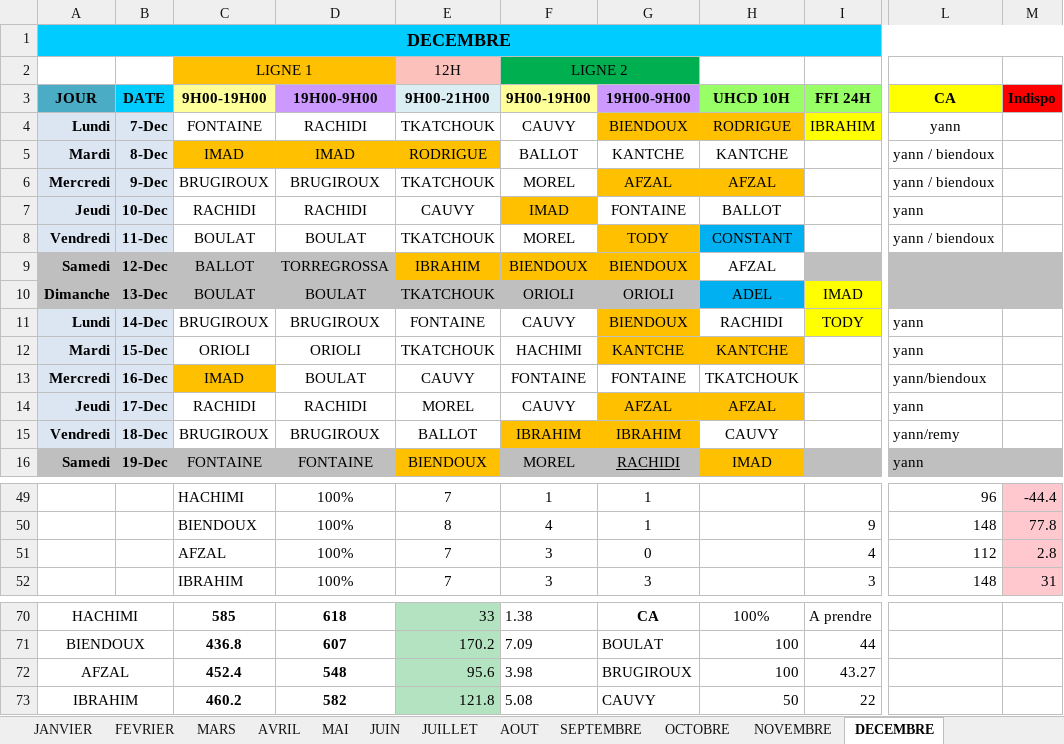
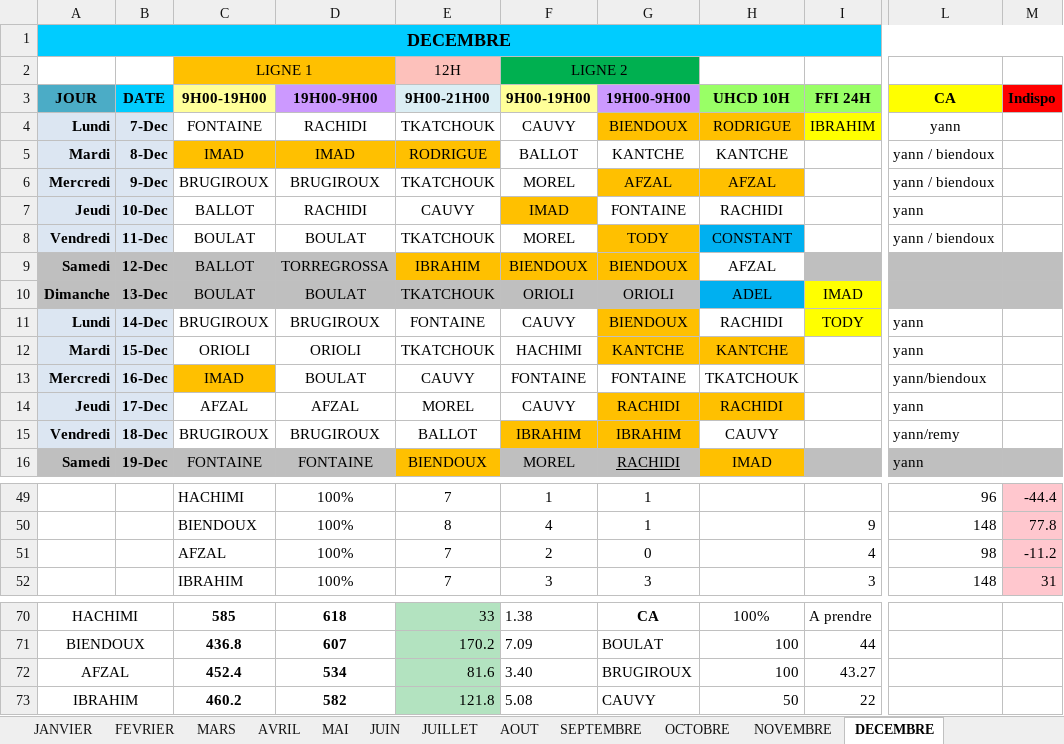
Before and after one commit to remytor-ux/planning-bsc-2026, an Excel workbook: data/BSC_Planning_2026V2.xlsx, sheet DECEMBRE, drawn as a sheet; only a part is shown, gaps mark what is left out; values as stored, in another font and other column widths than the file's, no borders; the diff names each change by its address in the sheet, - before the commit and + after, or states it on an @@ line.

Commit message:
Sync planning depuis OneDrive

```diff
--- a/data/BSC_Planning_2026V2.xlsx (sheet DECEMBRE)
+++ b/data/BSC_Planning_2026V2.xlsx (sheet DECEMBRE)
-C7 (9H00-19H00): RACHIDI
+C7 (9H00-19H00): BALLOT
-H7 (UHCD 10H): BALLOT
+H7 (UHCD 10H): RACHIDI
-C14 (9H00-19H00): RACHIDI
+C14 (9H00-19H00): AFZAL
-D14 (19H00-9H00): RACHIDI
+D14 (19H00-9H00): AFZAL
-G14 (19H00-9H00): AFZAL
+G14 (19H00-9H00): RACHIDI
-H14 (UHCD 10H): AFZAL
+H14 (UHCD 10H): RACHIDI
-F51 (9H00-19H00): 3
+F51 (9H00-19H00): 2
-L51 (CA): 112
+L51 (CA): 98
-M51 (Indispo): 2.8
+M51 (Indispo): -11.2
-D72 (19H00-9H00): 548
+D72 (19H00-9H00): 534
-E72 (9H00-21H00): 95.6
+E72 (9H00-21H00): 81.6
-F72 (9H00-19H00): 3.98
+F72 (9H00-19H00): 3.40
```
Also changed, not shown: sheet NOVEMBRE.
